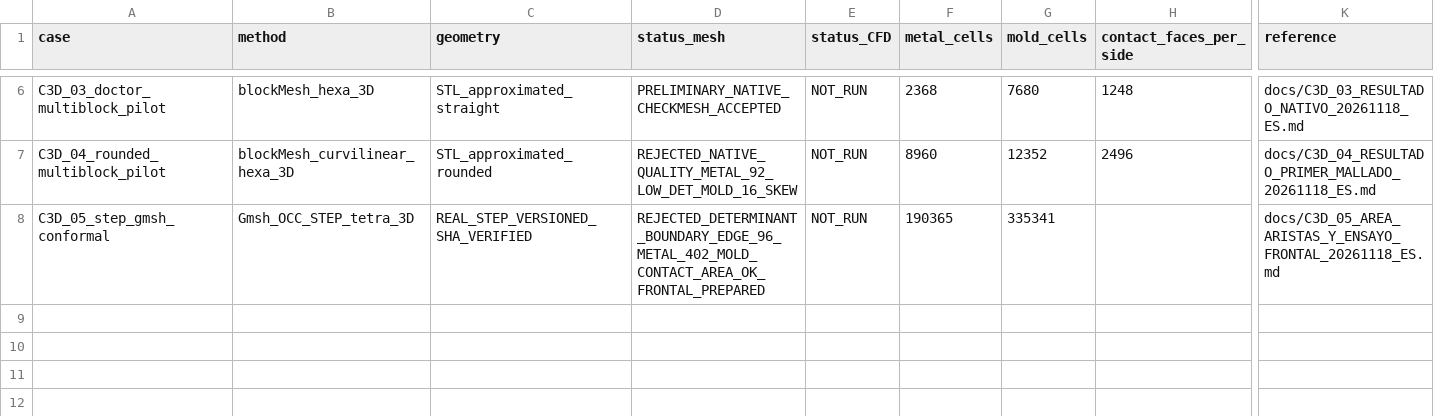
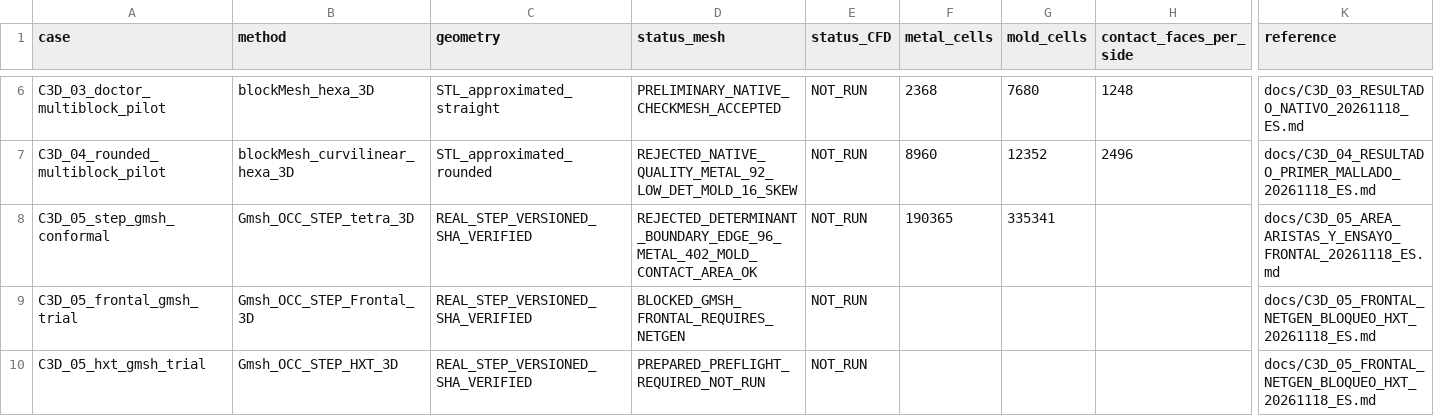
Before and after one commit to michels-lab/MasterProject, a CSV file: docs/C3D_MESH_PROGRESS_20261118.csv, drawn as a sheet; only a part is shown, gaps mark what is left out; rows hold the shown columns only; the diff names each change by its address in the sheet, - before the commit and + after, or states it on an @@ line.

Commit message:
docs(c3d05): separately track Delaunay checkMesh rejection, Netgen-blocked Frontal, and prepared HXT trial

```diff
--- a/docs/C3D_MESH_PROGRESS_20261118.csv
+++ b/docs/C3D_MESH_PROGRESS_20261118.csv
-D8 (status_mesh): REJECTED_DETERMINANT_BOUNDARY_EDGE_96_METAL_402_MOLD_CONTACT_AREA_OK_FRONTAL_PREPARED
+D8 (status_mesh): REJECTED_DETERMINANT_BOUNDARY_EDGE_96_METAL_402_MOLD_CONTACT_AREA_OK
+row 9: C3D_05_frontal_gmsh_trial | Gmsh_OCC_STEP_Frontal_3D | REAL_STEP_VERSIONED_SHA_VERIFIED | BLOCKED_GMSH_FRONTAL_REQUIRES_NETGEN | NOT_RUN |  |  |  | docs/C3D_05_FRONTAL_NETGEN_BLOQUEO_HXT_20261118_ES.md
+row 10: C3D_05_hxt_gmsh_trial | Gmsh_OCC_STEP_HXT_3D | REAL_STEP_VERSIONED_SHA_VERIFIED | PREPARED_PREFLIGHT_REQUIRED_NOT_RUN | NOT_RUN |  |  |  | docs/C3D_05_FRONTAL_NETGEN_BLOQUEO_HXT_20261118_ES.md
```
